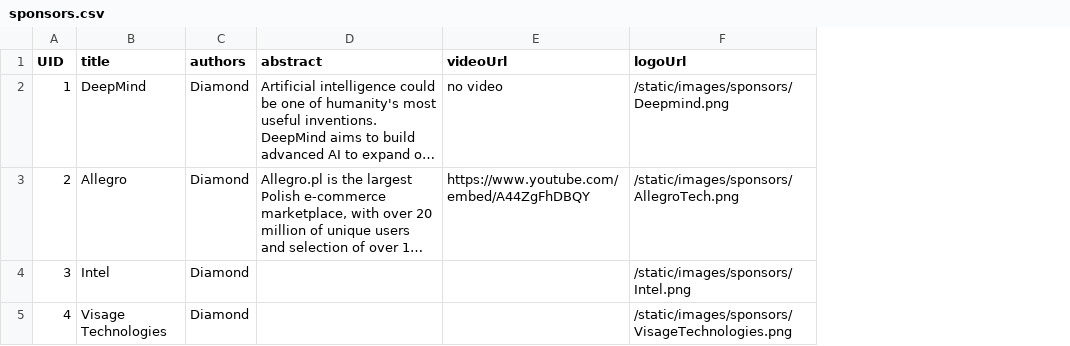
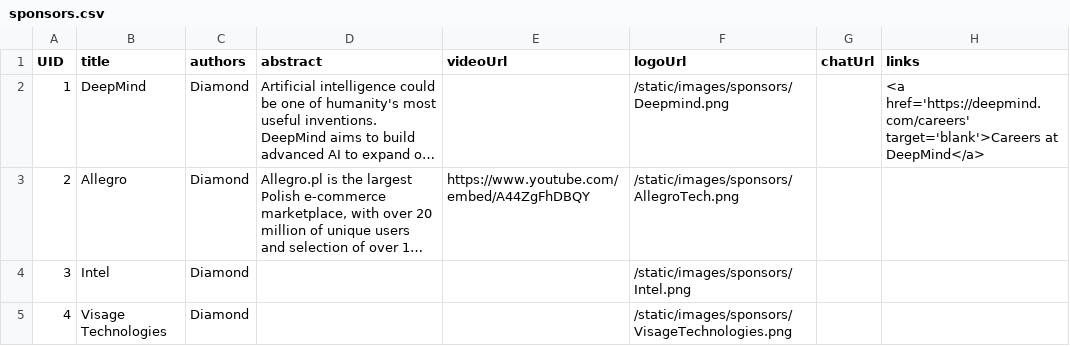
Before and after one commit to eemlcommunity/virtual-eeml2020, a CSV file: sitedata/sponsors.csv, drawn as a sheet; only a part is shown; long unchanged cells end in …; the diff covers the shown part only; the diff names each change by its address in the sheet, - before the commit and + after, or states it on an @@ line.

Commit message:
Added dynamic sponsor loading, links

```diff
--- a/sitedata/sponsors.csv
+++ b/sitedata/sponsors.csv
+column G (chatUrl), empty
+column H (links), row 2: <a href='https://deepmind.com/careers' target='blank'>Careers at DeepMind</a>
-E2 (videoUrl): no video
+E2 (videoUrl): (empty)
```
Also changed, not shown: 3 edited cells elsewhere in this file, 2 other files.
